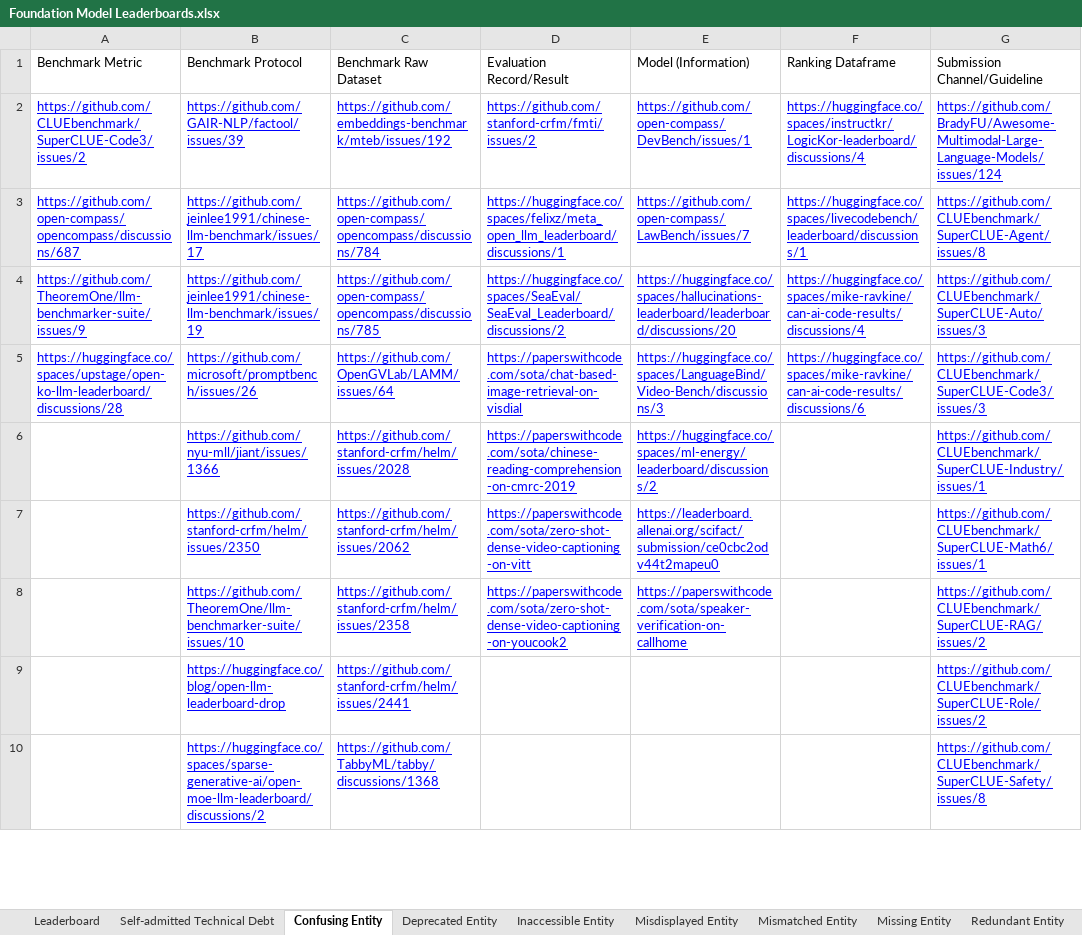
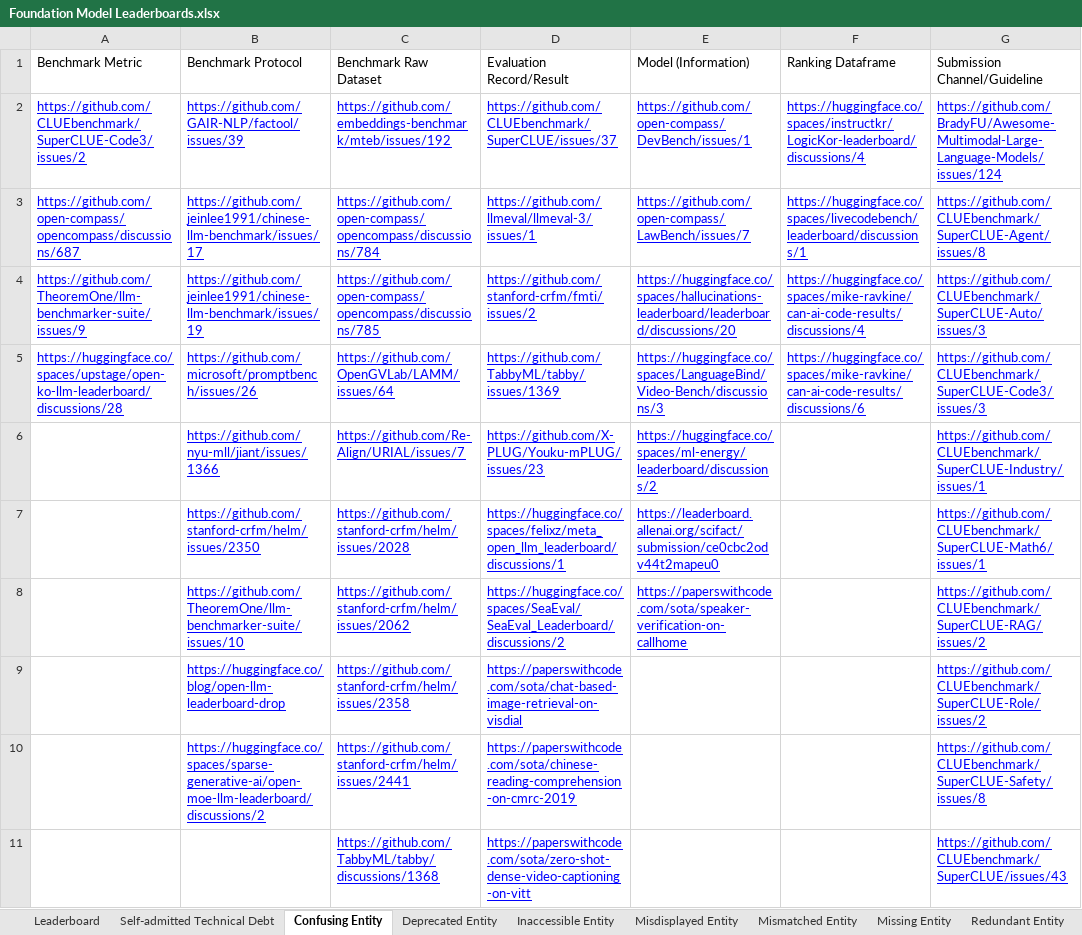
Before and after one commit to zhimin-z/Foundation-Model-Leaderboard-Survey, an Excel workbook: meta/Foundation Model Leaderboards.xlsx, sheet Confusing Entity, drawn as a sheet; only a part is shown; values as stored, in another font and other column widths than the file's, no borders; charts and pictures not drawn; addresses are those after the commit; the diff covers the shown part only; the diff names each change by its address in the sheet, - before the commit and + after, or states it on an @@ line.

```diff
--- a/meta/Foundation Model Leaderboards.xlsx (sheet Confusing Entity)
+++ b/meta/Foundation Model Leaderboards.xlsx (sheet Confusing Entity)
-D2 (Evaluation Record/Result): https://github.com/stanford-crfm/fmti/issues/2
+D2 (Evaluation Record/Result): https://github.com/CLUEbenchmark/SuperCLUE/issues/37
-D3 (Evaluation Record/Result): https://huggingface.co/spaces/felixz/meta_open_llm_leaderboard/discussions/1
+D3 (Evaluation Record/Result): https://github.com/llmeval/llmeval-3/issues/1
-D4 (Evaluation Record/Result): https://huggingface.co/spaces/SeaEval/SeaEval_Leaderboard/discussions/2
+D4 (Evaluation Record/Result): https://github.com/stanford-crfm/fmti/issues/2
-D5 (Evaluation Record/Result): https://paperswithcode.com/sota/chat-based-image-retrieval-on-visdial
+D5 (Evaluation Record/Result): https://github.com/TabbyML/tabby/issues/1369
+row 6:  | https://github.com/nyu-mll/jiant/issues/1366 | https://github.com/Re-Align/URIAL/issues/7 | https://github.com/X-PLUG/Youku-mPLUG/issues/23 | https://huggingface.co/spaces/ml-energy/leaderboard/discussions/2 |  | https://github.com/CLUEbenchmark/SuperCLUE-Industry/issues/1
-B7 (Benchmark Protocol): https://github.com/nyu-mll/jiant/issues/1366
+B7 (Benchmark Protocol): https://github.com/stanford-crfm/helm/issues/2350
-D7 (Evaluation Record/Result): https://paperswithcode.com/sota/chinese-reading-comprehension-on-cmrc-2019
+D7 (Evaluation Record/Result): https://huggingface.co/spaces/felixz/meta_open_llm_leaderboard/discussions/1
-E7 (Model (Information)): https://huggingface.co/spaces/ml-energy/leaderboard/discussions/2
+E7 (Model (Information)): https://leaderboard.allenai.org/scifact/submission/ce0cbc2odv44t2mapeu0
-G7 (Submission Channel/Guideline): https://github.com/CLUEbenchmark/SuperCLUE-Industry/issues/1
+G7 (Submission Channel/Guideline): https://github.com/CLUEbenchmark/SuperCLUE-Math6/issues/1
-B8 (Benchmark Protocol): https://github.com/stanford-crfm/helm/issues/2350
+B8 (Benchmark Protocol): https://github.com/TheoremOne/llm-benchmarker-suite/issues/10
-D8 (Evaluation Record/Result): https://paperswithcode.com/sota/zero-shot-dense-video-captioning-on-vitt
+D8 (Evaluation Record/Result): https://huggingface.co/spaces/SeaEval/SeaEval_Leaderboard/discussions/2
-E8 (Model (Information)): https://leaderboard.allenai.org/scifact/submission/ce0cbc2odv44t2mapeu0
+E8 (Model (Information)): https://paperswithcode.com/sota/speaker-verification-on-callhome
-G8 (Submission Channel/Guideline): https://github.com/CLUEbenchmark/SuperCLUE-Math6/issues/1
+G8 (Submission Channel/Guideline): https://github.com/CLUEbenchmark/SuperCLUE-RAG/issues/2
-B9 (Benchmark Protocol): https://github.com/TheoremOne/llm-benchmarker-suite/issues/10
+B9 (Benchmark Protocol): https://huggingface.co/blog/open-llm-leaderboard-drop
-D9 (Evaluation Record/Result): https://paperswithcode.com/sota/zero-shot-dense-video-captioning-on-youcook2
+D9 (Evaluation Record/Result): https://paperswithcode.com/sota/chat-based-image-retrieval-on-visdial
-E9 (Model (Information)): https://paperswithcode.com/sota/speaker-verification-on-callhome
+E9 (Model (Information)): (empty)
-G9 (Submission Channel/Guideline): https://github.com/CLUEbenchmark/SuperCLUE-RAG/issues/2
+G9 (Submission Channel/Guideline): https://github.com/CLUEbenchmark/SuperCLUE-Role/issues/2
-B10 (Benchmark Protocol): https://huggingface.co/blog/open-llm-leaderboard-drop
+B10 (Benchmark Protocol): https://huggingface.co/spaces/sparse-generative-ai/open-moe-llm-leaderboard/discussions/2
-D10 (Evaluation Record/Result): (empty)
+D10 (Evaluation Record/Result): https://paperswithcode.com/sota/chinese-reading-comprehension-on-cmrc-2019
-G10 (Submission Channel/Guideline): https://github.com/CLUEbenchmark/SuperCLUE-Role/issues/2
+G10 (Submission Channel/Guideline): https://github.com/CLUEbenchmark/SuperCLUE-Safety/issues/8
-B11 (Benchmark Protocol): https://huggingface.co/spaces/sparse-generative-ai/open-moe-llm-leaderboard/discussions/2
+B11 (Benchmark Protocol): (empty)
-D11 (Evaluation Record/Result): (empty)
+D11 (Evaluation Record/Result): https://paperswithcode.com/sota/zero-shot-dense-video-captioning-on-vitt
-G11 (Submission Channel/Guideline): https://github.com/CLUEbenchmark/SuperCLUE-Safety/issues/8
+G11 (Submission Channel/Guideline): https://github.com/CLUEbenchmark/SuperCLUE/issues/43
```
Also changed, not shown: 1 added row, 1 removed row and 11 edited cells elsewhere in this sheet, sheet Mismatched Entity, sheet Others, 3 other files.
